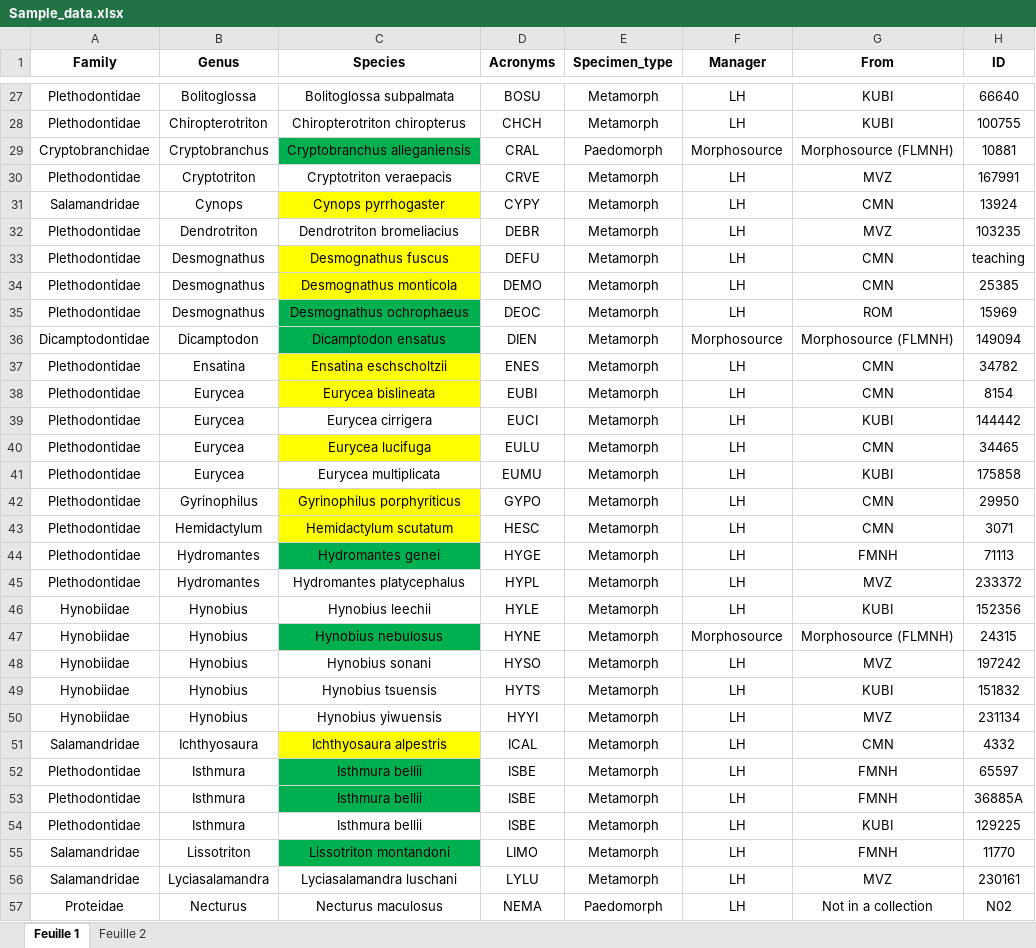
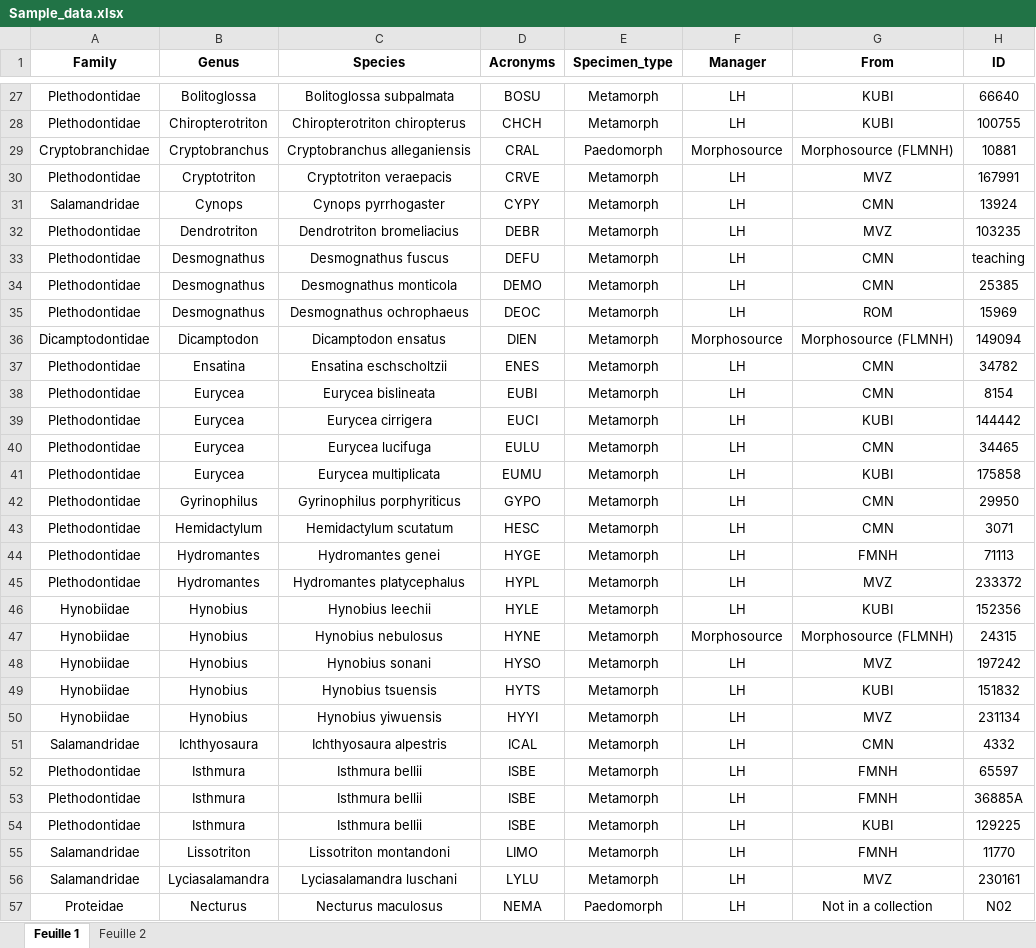
Before and after one commit to LaurentHoule03/Raw_data_salamanders_modularity, an Excel workbook: Sample_data.xlsx, sheet Feuille 1, drawn as a sheet; only a part is shown, gaps mark what is left out; values as stored, in another font and other column widths than the file's, no borders; the diff covers the shown part only; the diff names each change by its address in the sheet, - before the commit and + after, or states it on an @@ line.

```diff
--- a/Sample_data.xlsx (sheet Feuille 1)
+++ b/Sample_data.xlsx (sheet Feuille 1)
-C29 fill: #00B050
+C29 fill: none
-C31 fill: #FFFF00
+C31 fill: none
-C33:C34 fill: #FFFF00
+C33:C34 fill: none
-C35:C36 fill: #00B050
+C35:C36 fill: none
-C37:C38 fill: #FFFF00
+C37:C38 fill: none
-C40 fill: #FFFF00
+C40 fill: none
-C42:C43 fill: #FFFF00
+C42:C43 fill: none
-C44 fill: #00B050
+C44 fill: none
-C47 fill: #00B050
+C47 fill: none
-C51 fill: #FFFF00
+C51 fill: none
-C52:C53 fill: #00B050
+C52:C53 fill: none
-C55 fill: #00B050
+C55 fill: none
```
Also changed, not shown: cell formats elsewhere in this sheet, 11 other files.
